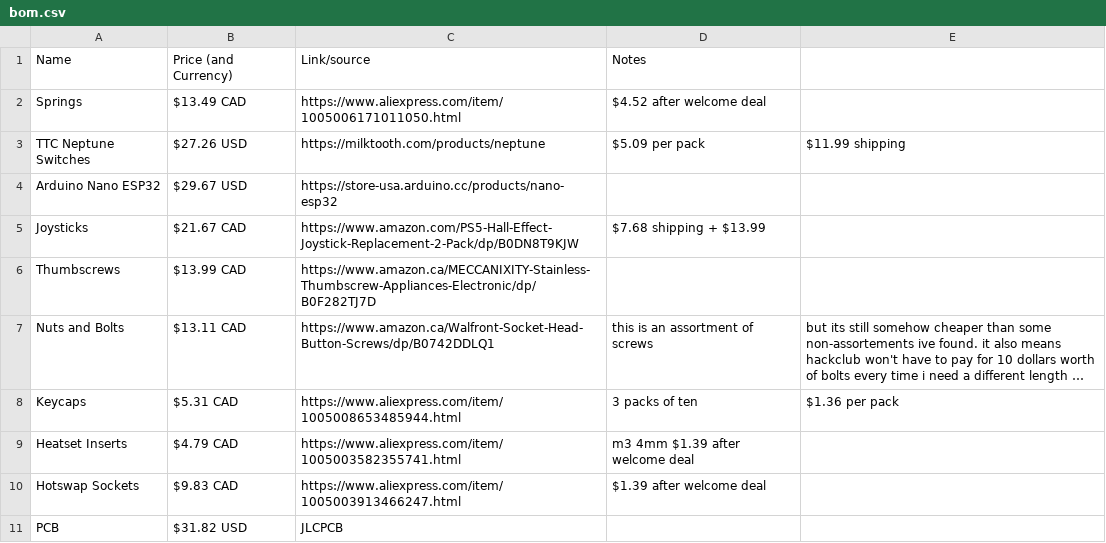
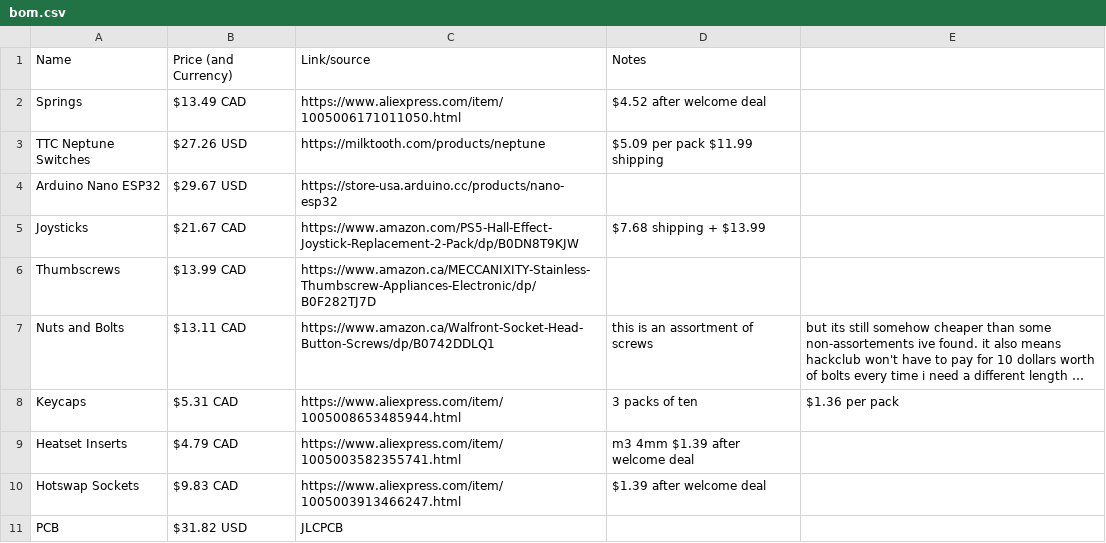
Before and after one commit to Heinrich-XIAO/stno, a CSV file: bom.csv, drawn as a sheet; long unchanged cells end in …; the diff names each change by its address in the sheet, - before the commit and + after, or states it on an @@ line.

Commit message:
Update bom.csv to fix formatting (again)

```diff
--- a/bom.csv
+++ b/bom.csv
-D3: $5.09 per pack
+D3: $5.09 per pack $11.99 shipping
-E3: $11.99 shipping
+E3: (empty)
```
